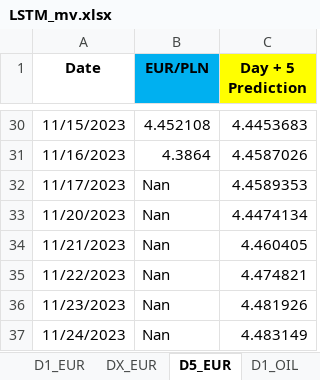
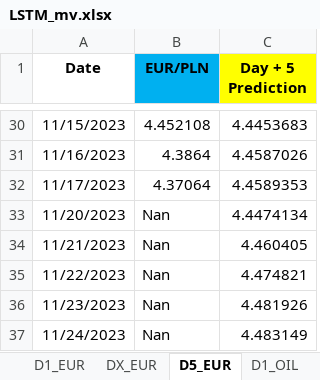
Before and after one commit to Mike7205/comm_t9, an Excel workbook: LSTM_mv.xlsx, sheet D5_EUR, drawn as a sheet; only a part is shown, gaps mark what is left out; values as stored, in another font and other column widths than the file's, no borders; the diff names each change by its address in the sheet, - before the commit and + after, or states it on an @@ line.

```diff
--- a/LSTM_mv.xlsx (sheet D5_EUR)
+++ b/LSTM_mv.xlsx (sheet D5_EUR)
-B32 (EUR/PLN): Nan
+B32 (EUR/PLN): 4.37064
```
Also changed, not shown: sheet D1_USD, sheet D1_EUR, sheet D1_OIL.
